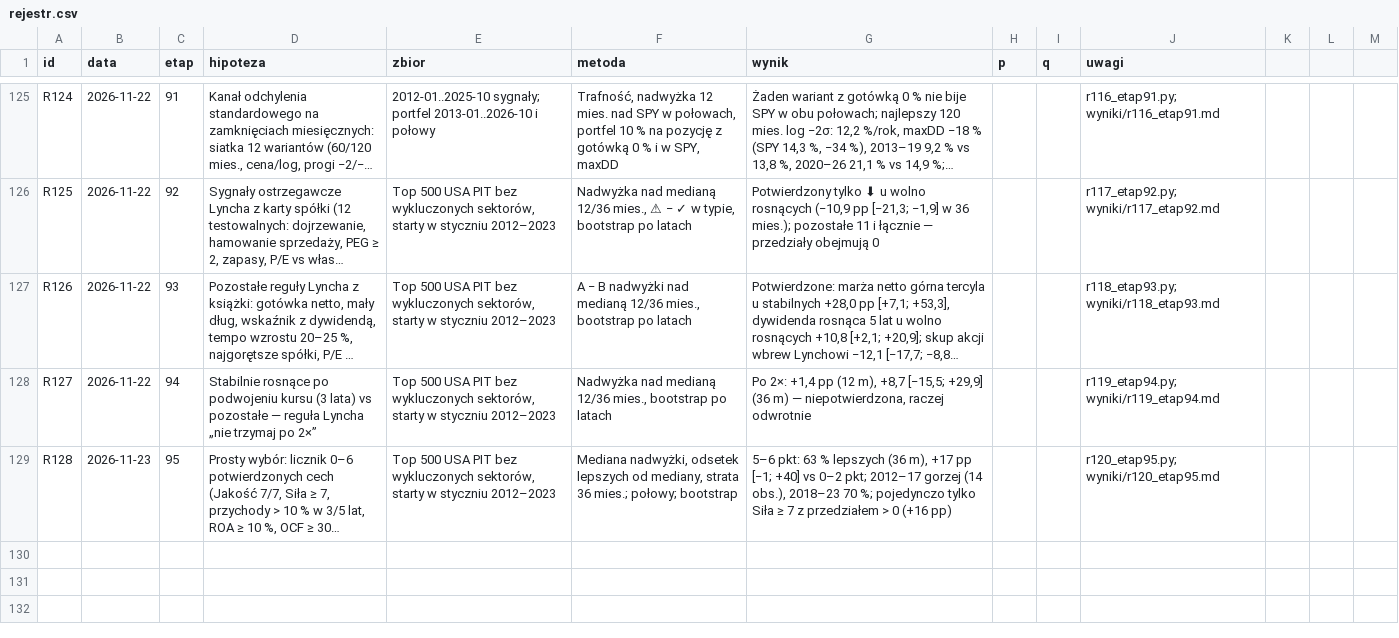
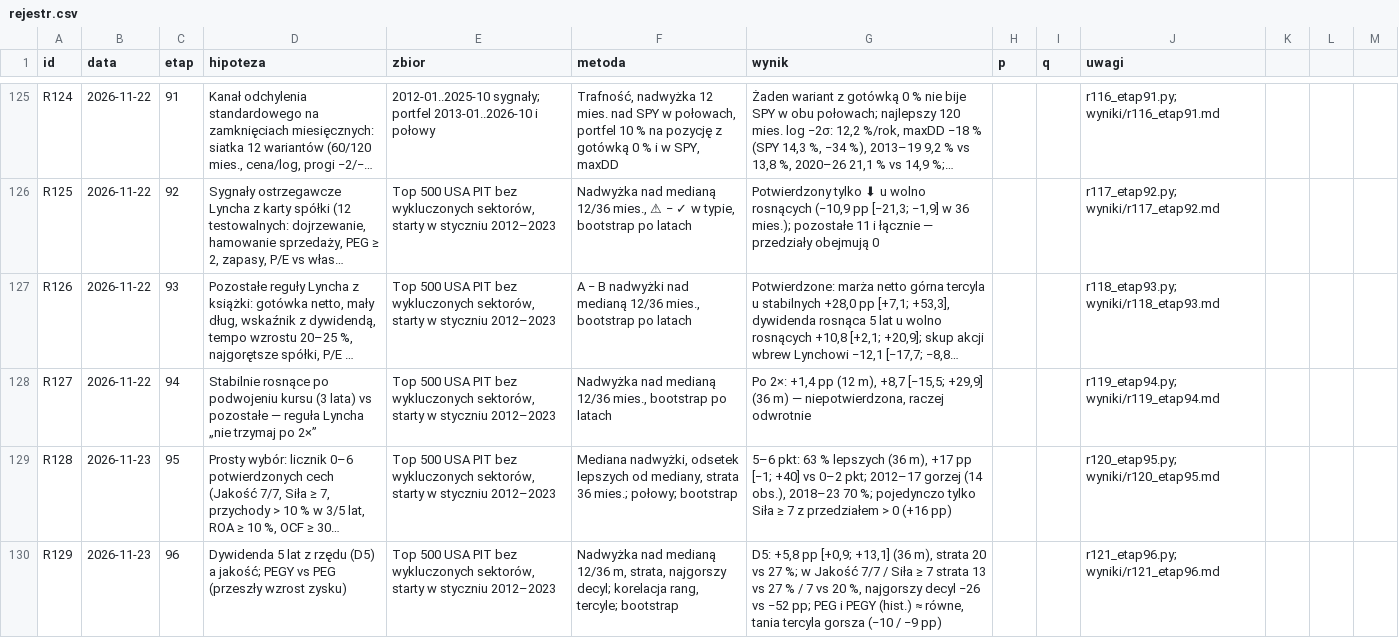
Before and after one commit to agnar92/Momentum, a CSV file: research/rejestr.csv, drawn as a sheet; only a part is shown, gaps mark what is left out; long unchanged cells end in …; the diff names each change by its address in the sheet, - before the commit and + after, or states it on an @@ line.

```diff
--- a/research/rejestr.csv
+++ b/research/rejestr.csv
+row 130: R129 | 2026-11-23 | 96 | Dywidenda 5 lat z rzędu (D5) a jakość; PEGY vs PEG (przeszły wzrost zysku) | Top 500 USA PIT bez wykluczonych sektorów, starty w styczniu 2012–2023 | Nadwyżka nad medianą 12/36 m, strata, najgorszy decyl; korelacja rang, tercyle; bootstrap | D5: +5,8 pp [+0,9; +13,1] (36 m), strata 20 vs 27 %; w Jakość 7/7 / Siła ≥ 7 strata 13 vs 27 % / 7 vs 20 %, najgorszy decyl −26 vs −52 pp; PEG i PEGY (hist.) ≈ równe, tania tercyla gorsza (−10 / −9 pp) |  |  | r121_etap96.py; wyniki/r121_etap96.md
```
Also changed, not shown: 5 other files.
